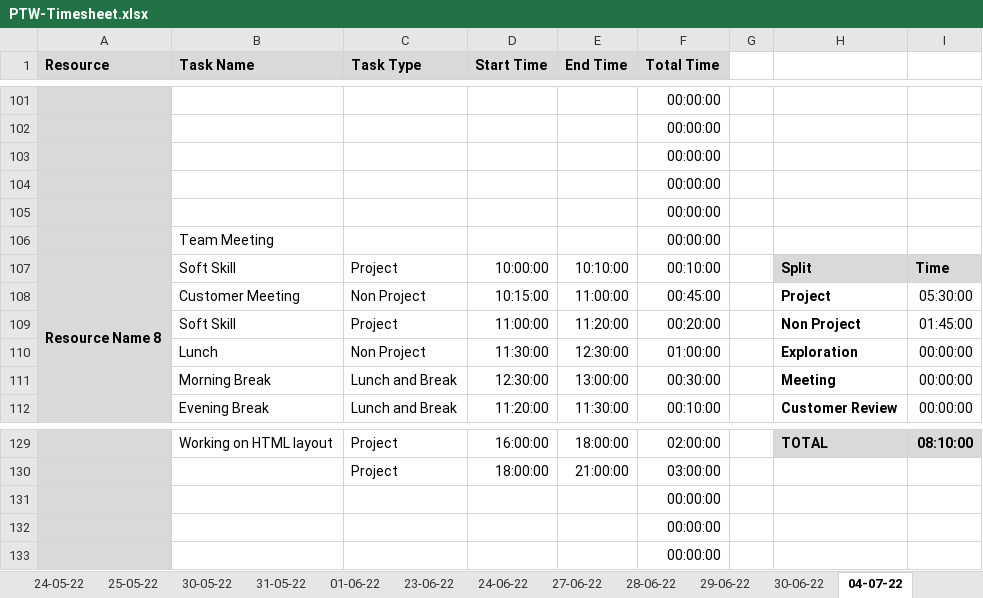
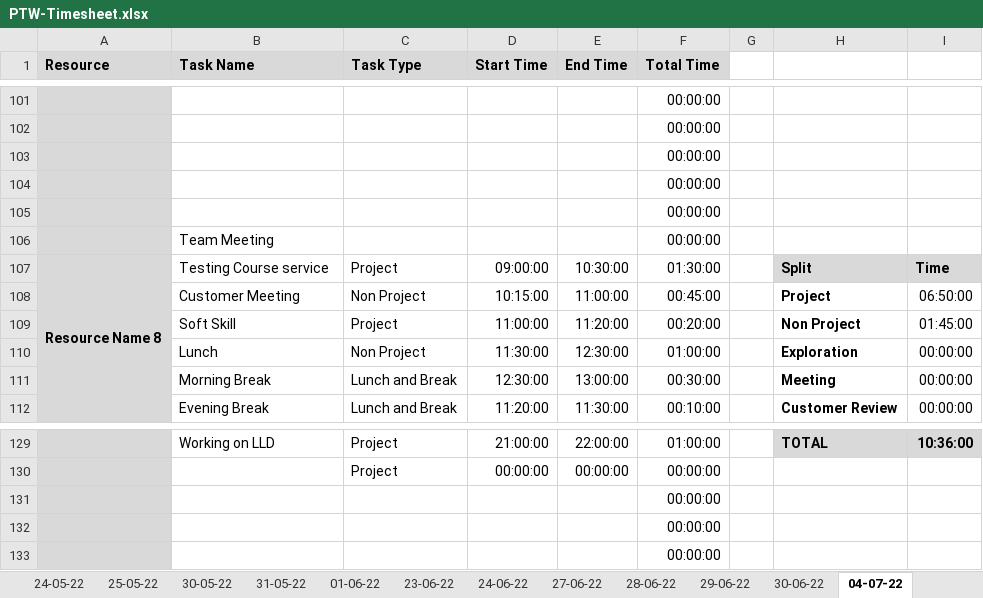
Before and after one commit to TEAM-EUPHORIA/TEAM-EUPHORIA-TMS, an Excel workbook: Process/Timesheet/PTW-Timesheet.xlsx, sheet 04-07-22, drawn as a sheet; only a part is shown, gaps mark what is left out; values as stored, in another font and other column widths than the file's, no borders; conditional formats not drawn; the diff covers the shown part only; the diff names each change by its address in the sheet, - before the commit and + after, or states it on an @@ line.

Commit message:
updated time sheet

```diff
--- a/Process/Timesheet/PTW-Timesheet.xlsx (sheet 04-07-22)
+++ b/Process/Timesheet/PTW-Timesheet.xlsx (sheet 04-07-22)
-B107 (Task Name): Soft Skill
+B107 (Task Name): Testing Course service
-D107 (Start Time): 10:00:00
+D107 (Start Time): 09:00:00
-E107 (End Time): 10:10:00
+E107 (End Time): 10:30:00
-F107 (Total Time): 00:10:00
+F107 (Total Time): 01:30:00
-I108: 05:30:00
+I108: 06:50:00
-B129 (Task Name): Working on HTML layout
+B129 (Task Name): Working on LLD
-D129 (Start Time): 16:00:00
+D129 (Start Time): 21:00:00
-E129 (End Time): 18:00:00
+E129 (End Time): 22:00:00
-F129 (Total Time): 02:00:00
+F129 (Total Time): 01:00:00
-I129: 08:10:00
+I129: 10:36:00
-D130 (Start Time): 18:00:00
+D130 (Start Time): 00:00:00
-E130 (End Time): 21:00:00
+E130 (End Time): 00:00:00
-F130 (Total Time): 03:00:00
+F130 (Total Time): 00:00:00
```
Also changed, not shown: 7 added rows, 7 removed rows, 1 moved row and 75 edited cells elsewhere in this sheet.
